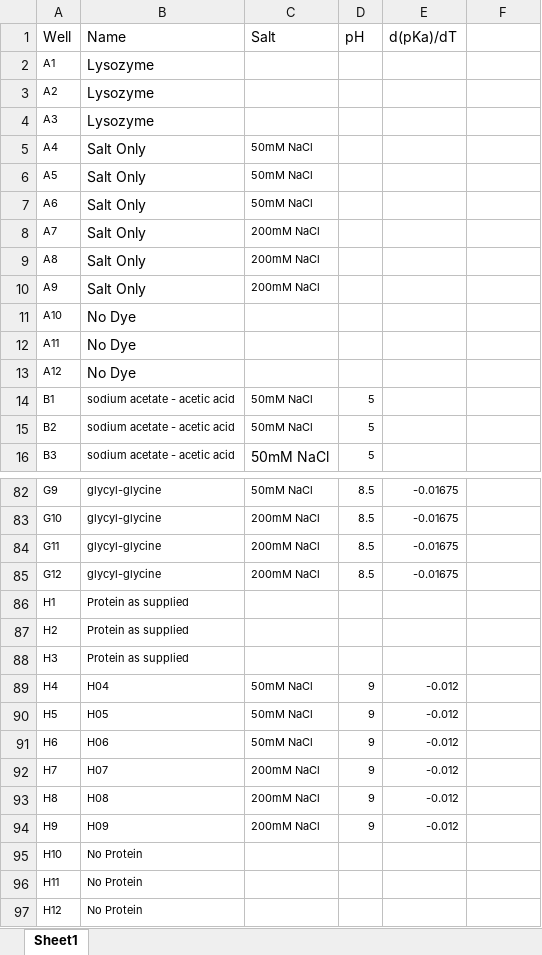
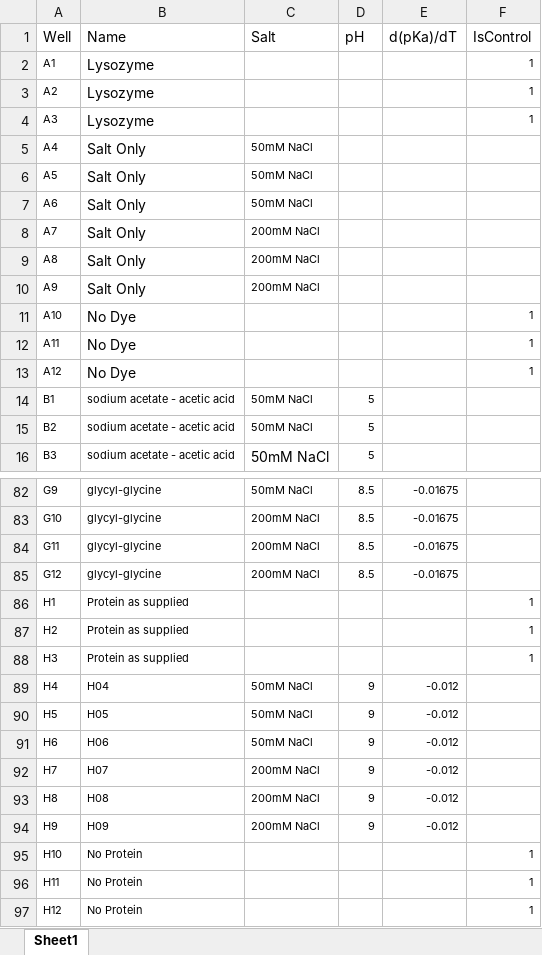
Before and after one commit to C3-CSIRO/Meltdown, an Excel workbook: data/Content_map.xlsx, sheet Sheet1, drawn as a sheet; only a part is shown, gaps mark what is left out; values as stored, in another font and other column widths than the file's, no borders; the diff names each change by its address in the sheet, - before the commit and + after, or states it on an @@ line.

Commit message:
includes an is control column

```diff
--- a/data/Content_map.xlsx (sheet Sheet1)
+++ b/data/Content_map.xlsx (sheet Sheet1)
-F1: (empty)
+F1: IsControl
-F2:F4 (IsControl): (empty)
+F2:F4 (IsControl): 1
-F11:F13 (IsControl): (empty)
+F11:F13 (IsControl): 1
-F86:F88 (IsControl): (empty)
+F86:F88 (IsControl): 1
-F95:F97 (IsControl): (empty)
+F95:F97 (IsControl): 1
```
